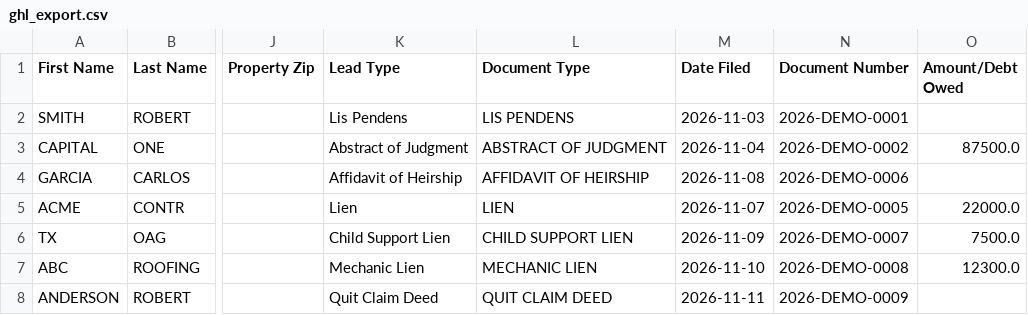
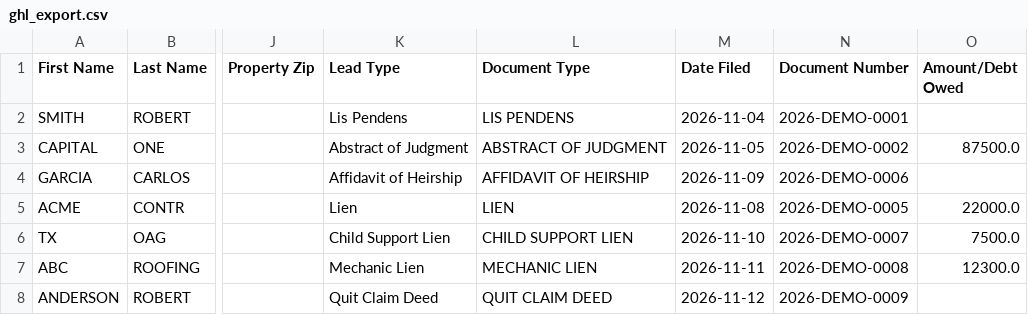
Before and after one commit to lucarebuffi-rgr/Hill-County-TX-Leads, a CSV file: data/ghl_export.csv, drawn as a sheet; only a part is shown, gaps mark what is left out; the diff names each change by its address in the sheet, - before the commit and + after, or states it on an @@ line.

```diff
--- a/data/ghl_export.csv
+++ b/data/ghl_export.csv
-M2 (Date Filed): 2026-11-03
+M2 (Date Filed): 2026-11-04
-M3 (Date Filed): 2026-11-04
+M3 (Date Filed): 2026-11-05
-M4 (Date Filed): 2026-11-08
+M4 (Date Filed): 2026-11-09
-M5 (Date Filed): 2026-11-07
+M5 (Date Filed): 2026-11-08
-M6 (Date Filed): 2026-11-09
+M6 (Date Filed): 2026-11-10
-M7 (Date Filed): 2026-11-10
+M7 (Date Filed): 2026-11-11
-M8 (Date Filed): 2026-11-11
+M8 (Date Filed): 2026-11-12
```
Also changed, not shown: 2 other files.
